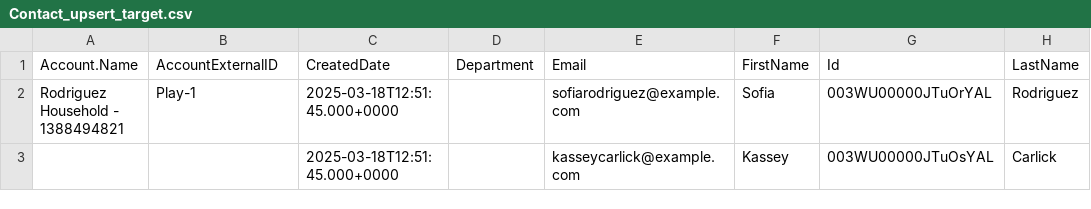
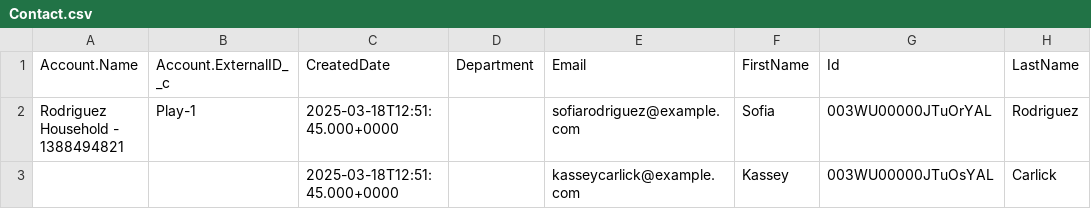
Before and after one commit to Think2Corp/HackathonAF25, a CSV file: DataImport/Contact.csv (was DataImport/Contact_upsert_target.csv), drawn as a sheet; only a part is shown; the diff names each change by its address in the sheet, - before the commit and + after, or states it on an @@ line.

Commit message:
DataImportUpdates

```diff
--- a/DataImport/Contact_upsert_target.csv
+++ b/DataImport/Contact.csv
-B1: AccountExternalID
+B1: Account.ExternalID__c
```
Also changed, not shown: DataImport/Account.csv, DataImport/Opportunity.csv, 1 other file.
